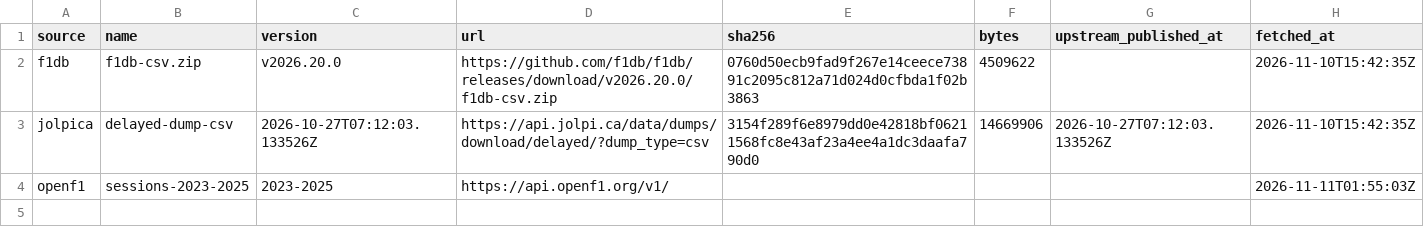
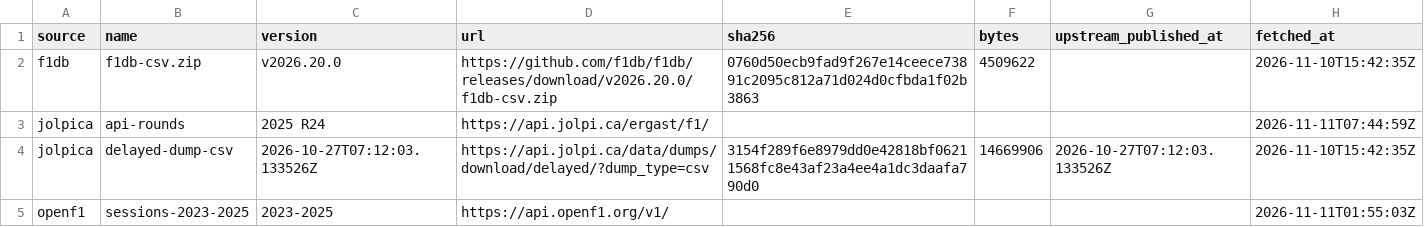
Before and after one commit to qnftk020/f1-update-and-result, a CSV file: data/manifests/datasets.csv, drawn as a sheet; the diff names each change by its address in the sheet, - before the commit and + after, or states it on an @@ line.

```diff
--- a/data/manifests/datasets.csv
+++ b/data/manifests/datasets.csv
+row 3: jolpica | api-rounds | 2025 R24 | https://api.jolpi.ca/ergast/f1/ |  |  |  | 2026-11-11T07:44:59Z
```
